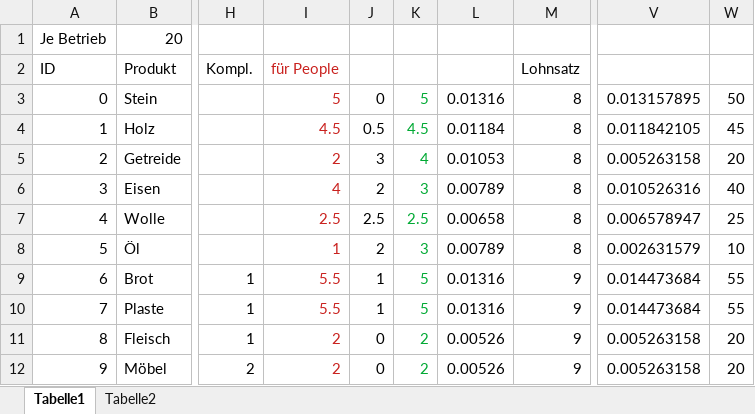
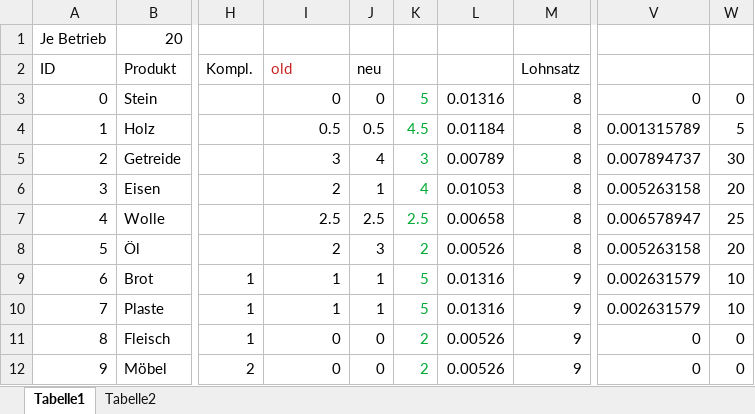
Before and after one commit to uwei/jassijs, an Excel workbook: client/game/waren.xlsx, sheet Tabelle1, drawn as a sheet; only a part is shown, gaps mark what is left out; values as stored, in another font and other column widths than the file's, no borders; the diff covers the shown part only; the diff names each change by its address in the sheet, - before the commit and + after, or states it on an @@ line.

Commit message:
game

```diff
--- a/client/game/waren.xlsx (sheet Tabelle1)
+++ b/client/game/waren.xlsx (sheet Tabelle1)
-I2: für People
+I2: old
-J2: (empty)
+J2: neu
-I3 (old): 5
+I3 (old): 0
-I3:I12 text colour: #C9211E
+I3:I12 text colour: black
-V3: 0.013157895
+V3: 0
-W3: 50
+W3: 0
-I4 (old): 4.5
+I4 (old): 0.5
-V4: 0.011842105
+V4: 0.001315789
-W4: 45
+W4: 5
-I5 (old): 2
+I5 (old): 3
-J5 (neu): 3
+J5 (neu): 4
-K5: 4
+K5: 3
-L5: 0.01053
+L5: 0.00789
-V5: 0.005263158
+V5: 0.007894737
-W5: 20
+W5: 30
-I6 (old): 4
+I6 (old): 2
-J6 (neu): 2
+J6 (neu): 1
-K6: 3
+K6: 4
-L6: 0.00789
+L6: 0.01053
-V6: 0.010526316
+V6: 0.005263158
-W6: 40
+W6: 20
-I8 (old): 1
+I8 (old): 2
-J8 (neu): 2
+J8 (neu): 3
-K8: 3
+K8: 2
-L8: 0.00789
+L8: 0.00526
-V8: 0.002631579
+V8: 0.005263158
-W8: 10
+W8: 20
-I9:I10 (old): 5.5
+I9:I10 (old): 1
-V9:V10: 0.014473684
+V9:V10: 0.002631579
-W9:W10: 55
+W9:W10: 10
-I11:I12 (old): 2
+I11:I12 (old): 0
-V11:V12: 0.005263158
+V11:V12: 0
-W11:W12: 20
+W11:W12: 0
```
Also changed, not shown: 26 edited cells and cell formats elsewhere in this sheet, formulas that keep their value, 9 other files.
